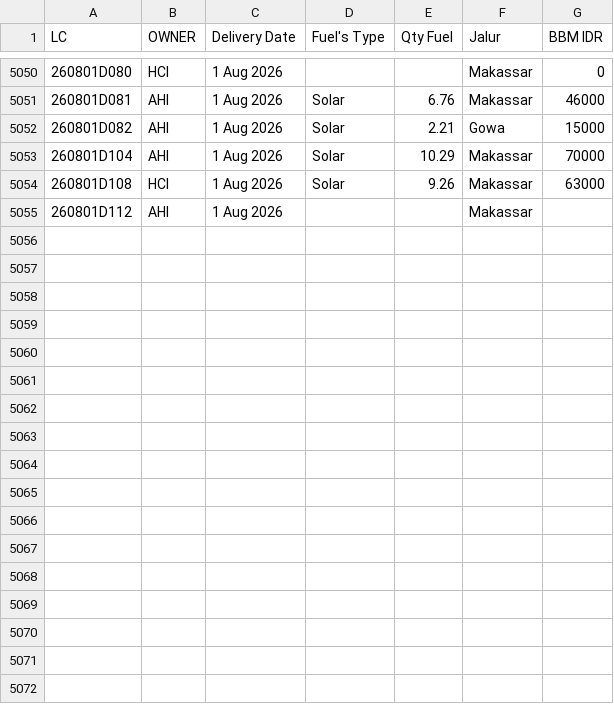
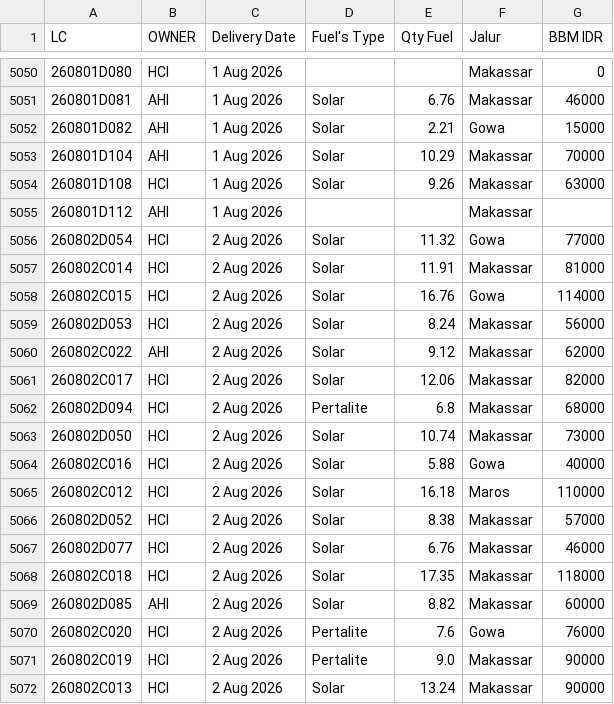
Before and after one commit to heylilyloops/Dashboard-Fuel-Usage-, a CSV file: data/TALLO.csv, drawn as a sheet; only a part is shown, gaps mark what is left out.

```diff
--- a/data/TALLO.csv
+++ b/data/TALLO.csv
@@ -5055 +5055,18 @@ LC,OWNER,Delivery Date,Fuel's Type,Qty Fuel,Jalur,BBM IDR
 260801D112,AHI,1 Aug 2026,,,Makassar,
+260802D054,HCI,2 Aug 2026,Solar,11.32,Gowa,77000
+260802C014,HCI,2 Aug 2026,Solar,11.91,Makassar,81000
+260802C015,HCI,2 Aug 2026,Solar,16.76,Gowa,114000
+260802D053,HCI,2 Aug 2026,Solar,8.24,Makassar,56000
+260802C022,AHI,2 Aug 2026,Solar,9.12,Makassar,62000
+260802C017,HCI,2 Aug 2026,Solar,12.06,Makassar,82000
+260802D094,HCI,2 Aug 2026,Pertalite,6.8,Makassar,68000
+260802D050,HCI,2 Aug 2026,Solar,10.74,Makassar,73000
+260802C016,HCI,2 Aug 2026,Solar,5.88,Gowa,40000
+260802C012,HCI,2 Aug 2026,Solar,16.18,Maros,110000
+260802D052,HCI,2 Aug 2026,Solar,8.38,Makassar,57000
+260802D077,HCI,2 Aug 2026,Solar,6.76,Makassar,46000
+260802C018,HCI,2 Aug 2026,Solar,17.35,Makassar,118000
+260802D085,AHI,2 Aug 2026,Solar,8.82,Makassar,60000
+260802C020,HCI,2 Aug 2026,Pertalite,7.6,Gowa,76000
+260802C019,HCI,2 Aug 2026,Pertalite,9.0,Makassar,90000
+260802C013,HCI,2 Aug 2026,Solar,13.24,Makassar,90000
```
Also changed, not shown: data/HCI_CIKUPA.csv, data/HUB_HCI_PADANG.csv, 12 other files.
